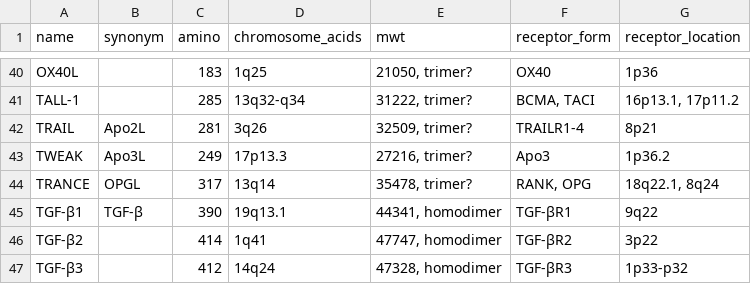
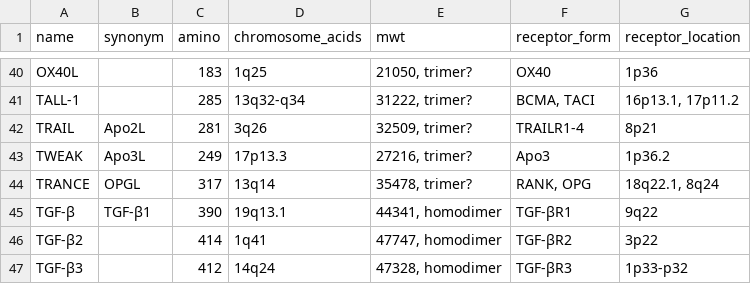
Before and after one commit to hammerlab/t-cell-relation-extraction, a CSV file: pm_subtype_protein_relations/data/meta/raw/cytokines.cameron.csv, drawn as a sheet; only a part is shown, gaps mark what is left out.

```diff
--- a/pm_subtype_protein_relations/data/meta/raw/cytokines.cameron.csv
+++ b/pm_subtype_protein_relations/data/meta/raw/cytokines.cameron.csv
@@ -44,3 +44,3 @@ TWEAK	Apo3L	249	17p13.3	27216, trimer?	Apo3	1p36.2
 TRANCE	OPGL	317	13q14	35478, trimer?	RANK, OPG	18q22.1, 8q24
-TGF-β1	TGF-β	390	19q13.1	44341, homodimer	TGF-βR1	9q22
+TGF-β	TGF-β1	390	19q13.1	44341, homodimer	TGF-βR1	9q22
 TGF-β2	 	414	1q41	47747, homodimer	TGF-βR2	3p22
```
Also changed, not shown: pm_subtype_protein_relations/data/meta/raw/cytokines.manual.csv, 16 other files.
